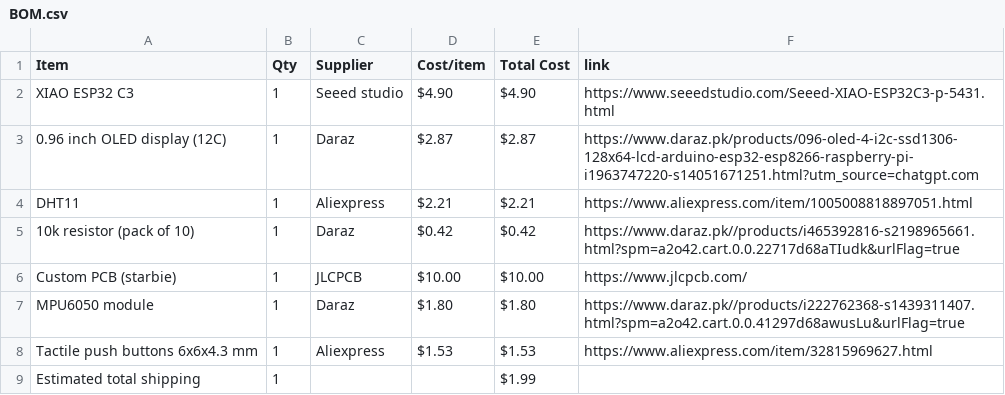
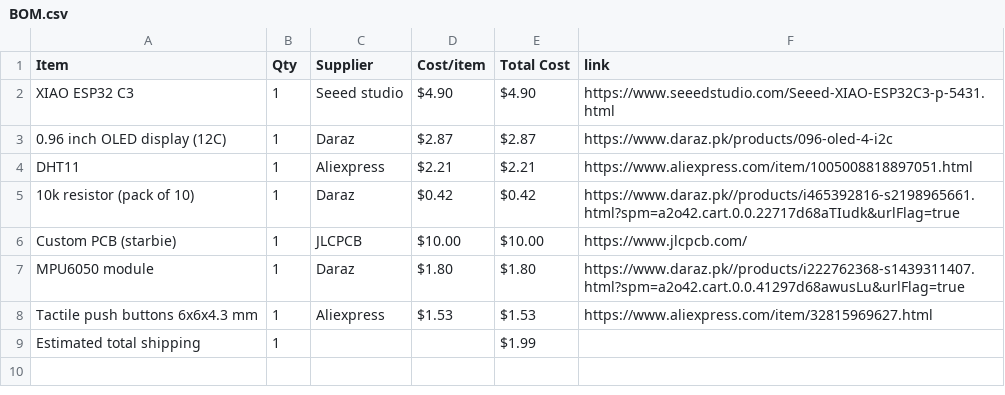
Before and after one commit to star-waroobah/Starbie, a CSV file: BOM.csv, drawn as a sheet.

Commit message:
Sync Starbie from Half Life

```diff
--- a/BOM.csv
+++ b/BOM.csv
@@ -2,3 +2,3 @@ Item,Qty,Supplier,Cost/item,Total Cost,link
 XIAO ESP32 C3,1,Seeed studio,$4.90,$4.90,https://www.seeedstudio.com/Seeed-XIAO-ESP32C3-p-5431.html
-0.96 inch OLED display (12C),1,Daraz,$2.87,$2.87,https://www.daraz.pk/products/096-oled-4-i2c-ssd1306-128x64-lcd-arduino-esp32-esp8266-raspberry-pi-i1963747220-s14051671251.html?utm_source=chatgpt.com
+0.96 inch OLED display (12C),1,Daraz,$2.87,$2.87,https://www.daraz.pk/products/096-oled-4-i2c
 DHT11,1,Aliexpress,$2.21,$2.21,https://www.aliexpress.com/item/1005008818897051.html
```
